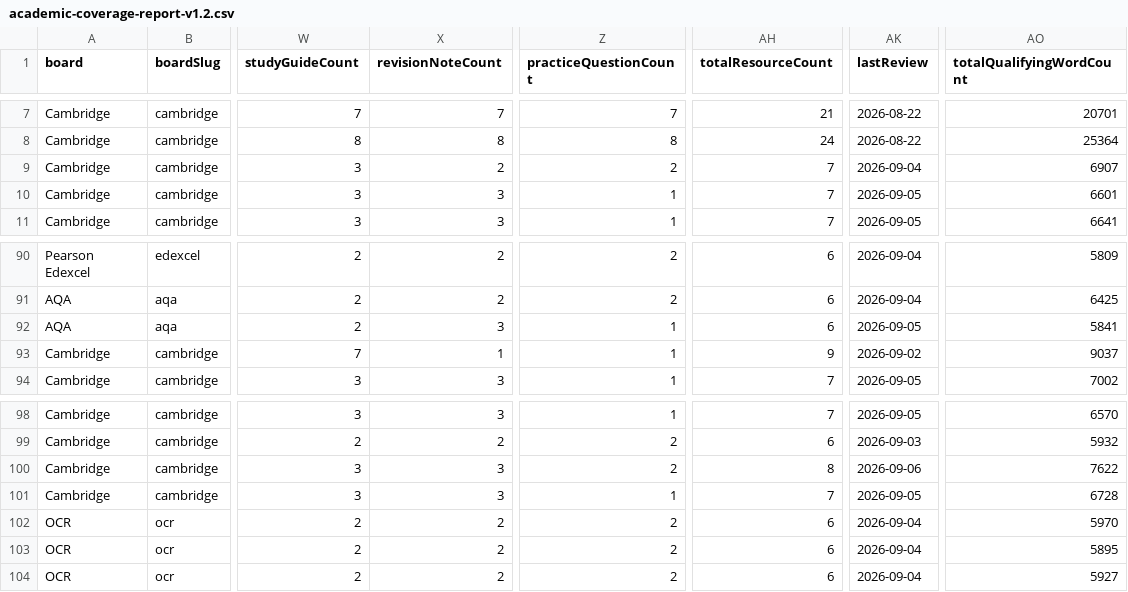
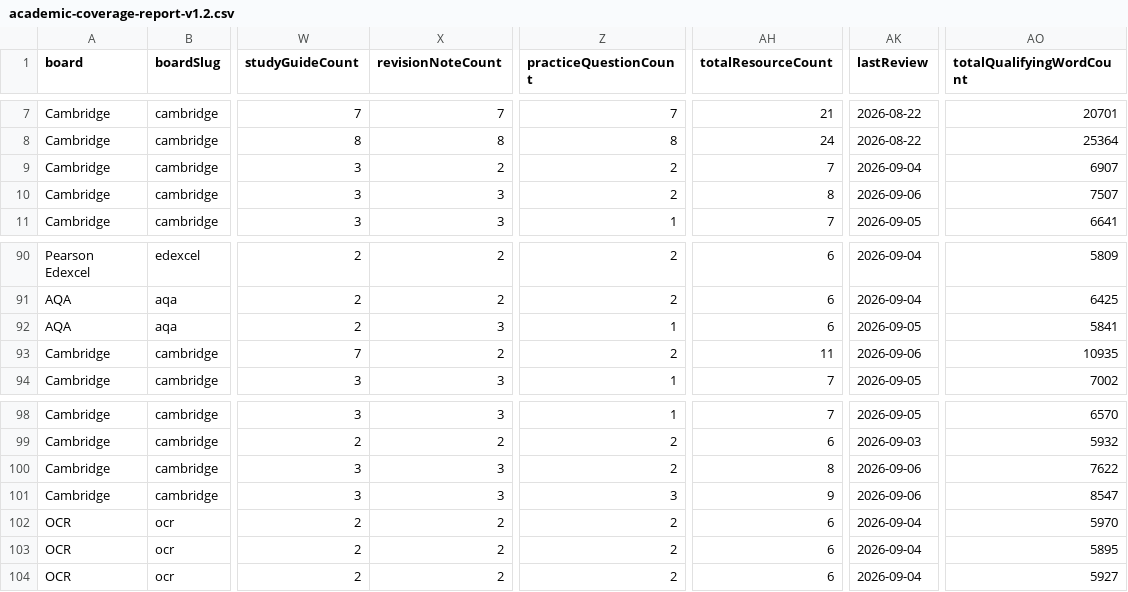
Before and after one commit to Nouman1608/MB, a CSV file: docs/reports/academic-coverage-report-v1.2.csv, drawn as a sheet; only a part is shown, gaps mark what is left out; the diff names each change by its address in the sheet, - before the commit and + after, or states it on an @@ line.

Commit message:
Fill Cambridge Geography, Pakistan Studies and Commerce sibling gaps
Sub-batch 22 -- the first of a new 5-sub-batch run continuing the
coverage-deepening pass. A refreshed frontmatter gap-scanner pass
surfaced five more genuine gaps:

- Cambridge IGCSE Geography (0460) Theme 2 "The Natural Environment" --
  this theme already had six existing study-guide files (an overview
  plus five sub-topic deep-dives: earthquakes/volcanoes, rivers,
  coasts, weather, climate/vegetation) but zero revision-notes or
  practice-questions. Added a single consolidated revision-notes file
  condensing all five sub-topics with case-study requirements marked,
  and a practice-questions companion (9 questions covering landform
  processes, plate boundaries, climate contrasts and deforestation
  effects) that deliberately avoids inventing specific named case-study
  facts, instead noting that students should substitute their own
  prepared, real case study into the same question structure.

- Cambridge IGCSE Pakistan Studies (0448) Paper 2 Section 2 "Natural
  Resources" -- had a study-guide and revision-notes but no
  practice-questions. Added a 9-question companion drawing on the
  syllabus's own named specifics (Mangla/Tarbela/Warsak dams, the Indus
  Waters Treaty, Balochistan/Sindh fishing ports).

- Cambridge IGCSE Commerce (0715) Topic 2 "Commercial Operations" and
  Topic 3 "Globalisation of Trade" -- both had a study-guide and
  revision-notes but no practice-questions. Added companions for each:
  Commercial Operations covers ownership types, outsourcing, retail
  survival, trading documents and location factors; Globalisation of
  Trade covers Balance of Trade/Payments calculations, trading blocs,
  trade restrictions and supply chain risk categorisation.

All five files verified >=900 body words, pre-write duplicate-scope
check clean, and the full 9-step validation gate passes clean: astro
check (0 errors), validate:academic (PASS, syllabus topic refs OK),
build (1831 pages), audit-internal-links (0 broken/0 orphans),
cross-board-regression (PASS), negative-validation (35/35), API tests
(31/31), npm audit (0 vulnerabilities), duplicate-scope (PASS).

Total resources: 1354 (up from 1349).

```diff
--- a/docs/reports/academic-coverage-report-v1.2.csv
+++ b/docs/reports/academic-coverage-report-v1.2.csv
-Z10 (practiceQuestionCount): 1
+Z10 (practiceQuestionCount): 2
-AH10 (totalResourceCount): 7
+AH10 (totalResourceCount): 8
-AK10 (lastReview): 2026-09-05
+AK10 (lastReview): 2026-09-06
-AO10 (totalQualifyingWordCount): 6601
+AO10 (totalQualifyingWordCount): 7507
-X93 (revisionNoteCount): 1
+X93 (revisionNoteCount): 2
-Z93 (practiceQuestionCount): 1
+Z93 (practiceQuestionCount): 2
-AH93 (totalResourceCount): 9
+AH93 (totalResourceCount): 11
-AK93 (lastReview): 2026-09-02
+AK93 (lastReview): 2026-09-06
-AO93 (totalQualifyingWordCount): 9037
+AO93 (totalQualifyingWordCount): 10935
-Z101 (practiceQuestionCount): 1
+Z101 (practiceQuestionCount): 3
-AH101 (totalResourceCount): 7
+AH101 (totalResourceCount): 9
-AK101 (lastReview): 2026-09-05
+AK101 (lastReview): 2026-09-06
-AO101 (totalQualifyingWordCount): 6728
+AO101 (totalQualifyingWordCount): 8547
```
Also changed, not shown: 7 other files.
